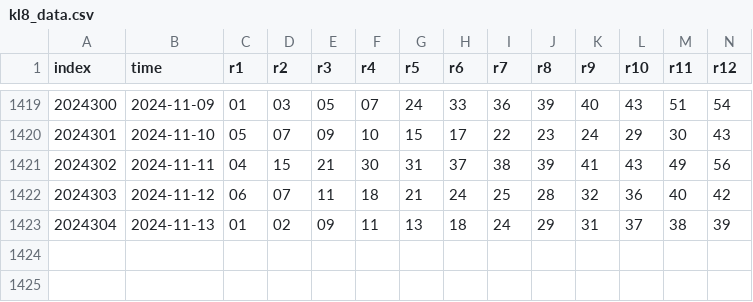
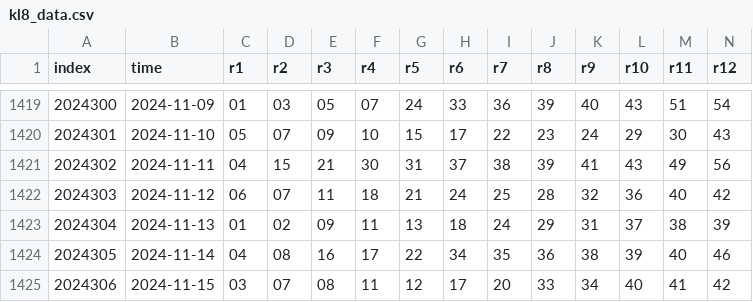
Before and after one commit to ipdisabled/fetch_data, a CSV file: kl8_data.csv, drawn as a sheet; only a part is shown, gaps mark what is left out; rows hold the shown columns only; the diff names each change by its address in the sheet, - before the commit and + after, or states it on an @@ line.

```diff
--- a/kl8_data.csv
+++ b/kl8_data.csv
+row 1424: 2024305 | 2024-11-14 | 04 | 08 | 16 | 17 | 22 | 34 | 35 | 36 | 38 | 39 | 40 | 46
+row 1425: 2024306 | 2024-11-15 | 03 | 07 | 08 | 11 | 12 | 17 | 20 | 33 | 34 | 40 | 41 | 42
```
Also changed, not shown: foot_play_info.csv, next_match.csv, 8 other files.
